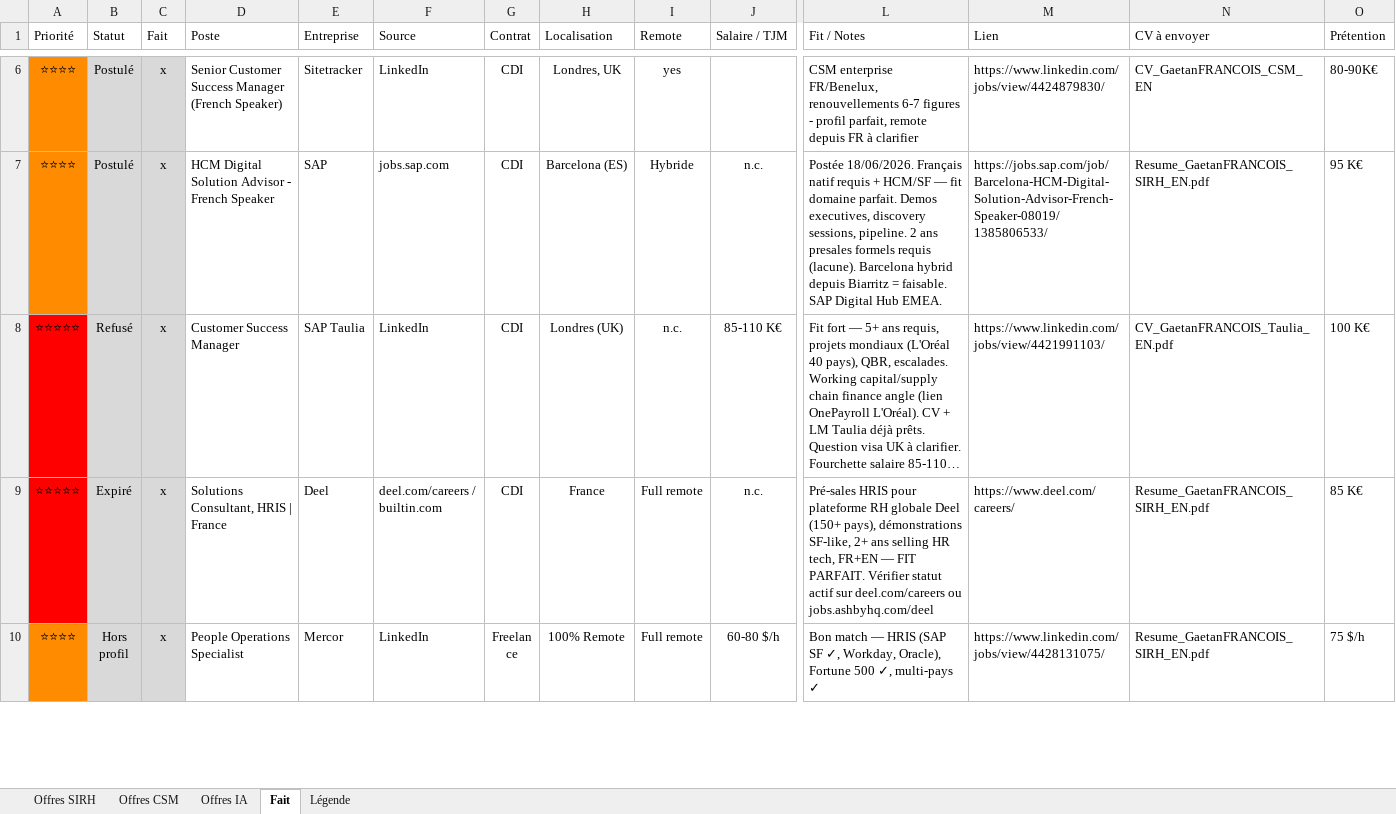
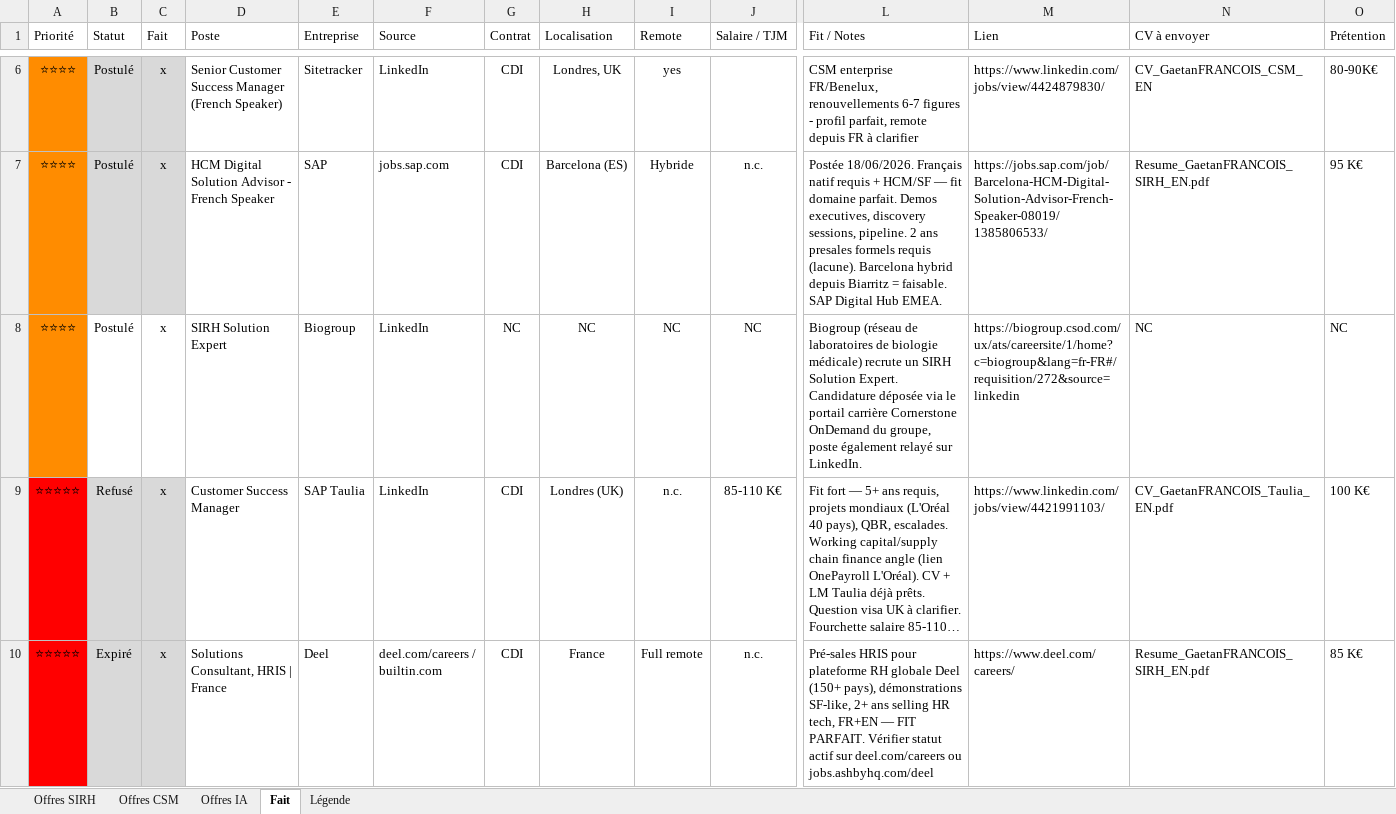
Before and after one commit to MisterZogs/recherche-taf, an Excel workbook: offres_emploi.xlsx, sheet Fait, drawn as a sheet; only a part is shown, gaps mark what is left out; the shorter side is filled out with more unchanged rows; long unchanged cells end in …; values as stored, in another font and other column widths than the file's, no borders; rows hold the shown columns only; the diff names each change by its address in the sheet, - before the commit and + after, or states it on an @@ line.

```diff
--- a/offres_emploi.xlsx (sheet Fait)
+++ b/offres_emploi.xlsx (sheet Fait)
+row 8: ⭐⭐⭐⭐ | Postulé | x | SIRH Solution Expert | Biogroup | LinkedIn | NC | NC | NC | NC | Biogroup (réseau de laboratoires de biologie médicale) recrute un SIRH Solution Expert. Candidature déposée via le portail carrière Cornerstone OnDemand du groupe, poste également relayé sur LinkedIn. | https://biogroup.csod.com/ux/ats/careersite/1/home?c=biogroup&lang=fr-FR#/requisition/272&source=linkedin | NC | NC
```
